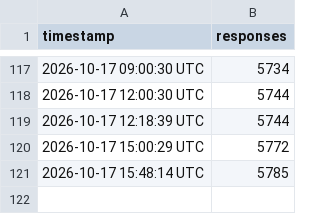
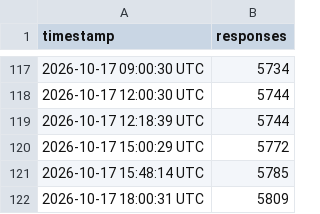
Before and after one commit to mig-rams/conitec-response-tracker, a CSV file: responses.csv, drawn as a sheet; only a part is shown, gaps mark what is left out; the diff names each change by its address in the sheet, - before the commit and + after, or states it on an @@ line.

```diff
--- a/responses.csv
+++ b/responses.csv
+row 122: 2026-10-17 18:00:31 UTC | 5809
```
